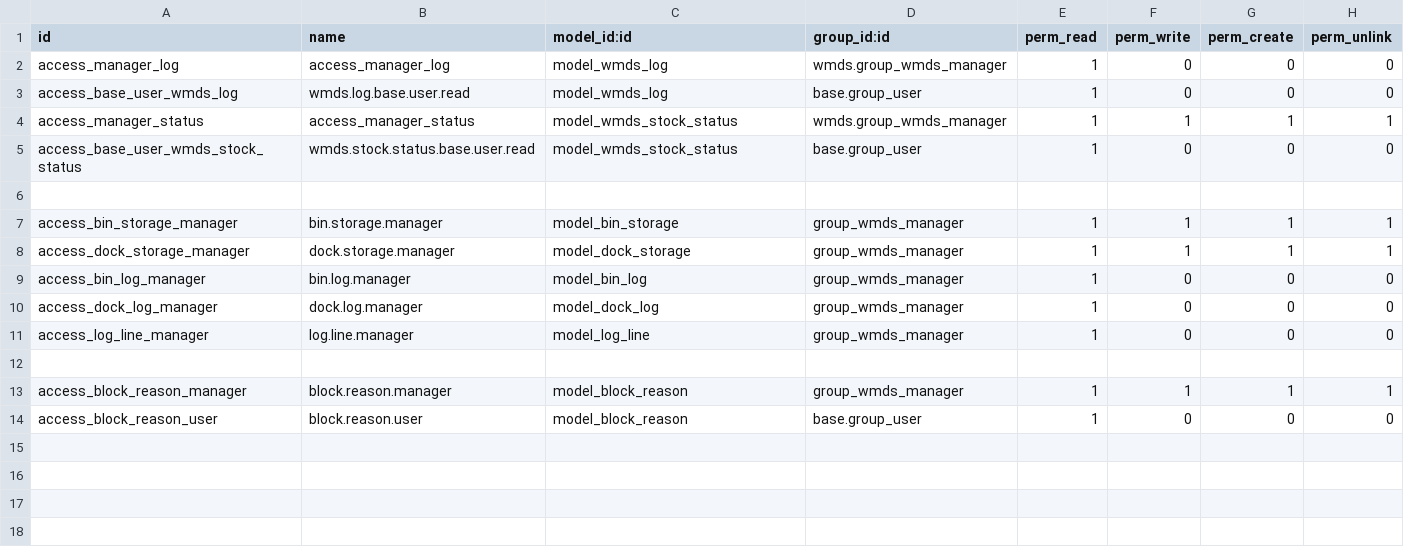
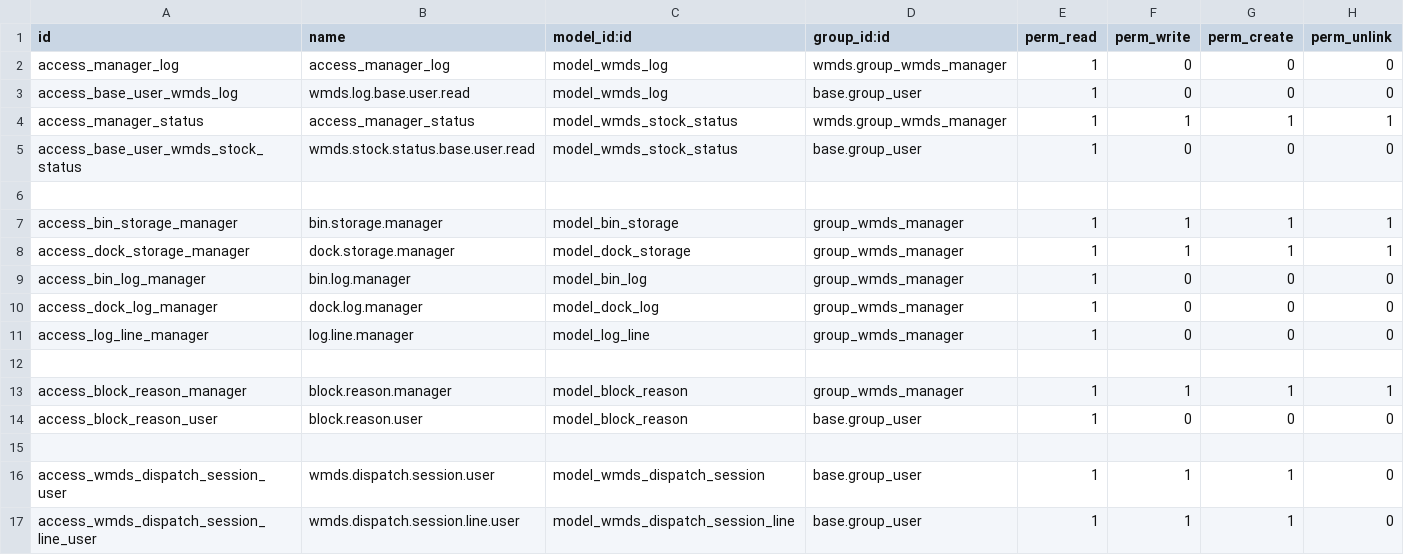
Before and after one commit to wonderbrands/WMDs, a CSV file: security/ir.model.access.csv, drawn as a sheet.

Commit message:
[ADD] Out file logic / restore sessions dispatch logic

```diff
--- a/security/ir.model.access.csv
+++ b/security/ir.model.access.csv
@@ -14 +14,4 @@ access_block_reason_manager,block.reason.manager,model_block_reason,group_wmds_m
 access_block_reason_user,block.reason.user,model_block_reason,base.group_user,1,0,0,0
+
+access_wmds_dispatch_session_user,wmds.dispatch.session.user,model_wmds_dispatch_session,base.group_user,1,1,1,0
+access_wmds_dispatch_session_line_user,wmds.dispatch.session.line.user,model_wmds_dispatch_session_line,base.group_user,1,1,1,0
```
Also changed, not shown: 9 other files.
